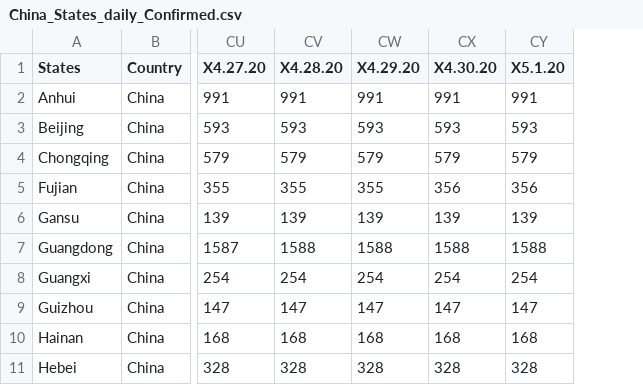
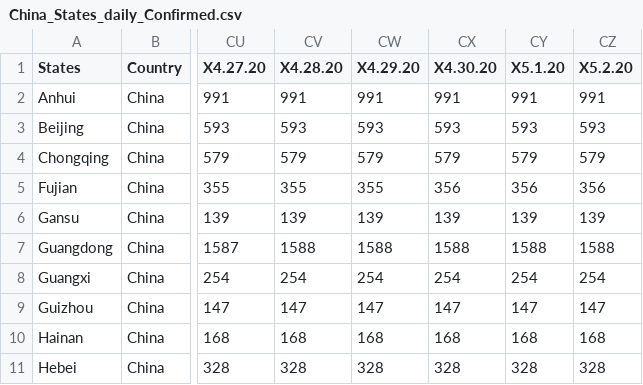
Before and after one commit to ravi-prakash1907/A-tracking-of-COVID-19, a CSV file: COVID-19/ready_to_use/COVID-19/China/China_States_daily_Confirmed.csv, drawn as a sheet; only a part is shown, gaps mark what is left out; the diff names each change by its address in the sheet, - before the commit and + after, or states it on an @@ line.

Commit message:
us china transformed data

```diff
--- a/COVID-19/ready_to_use/COVID-19/China/China_States_daily_Confirmed.csv
+++ b/COVID-19/ready_to_use/COVID-19/China/China_States_daily_Confirmed.csv
+column CZ (X5.2.20), rows 2-11: 991 | 593 | 579 | 356 | 139 | 1588 | 254 | 147 | 168 | 328
```
Also changed, not shown: COVID-19/ready_to_use/COVID-19/China/China_States_daily_Deaths.csv, COVID-19/ready_to_use/COVID-19/Hubei/Hubei_dataset_dateWise_summary.csv, 11 other files.
